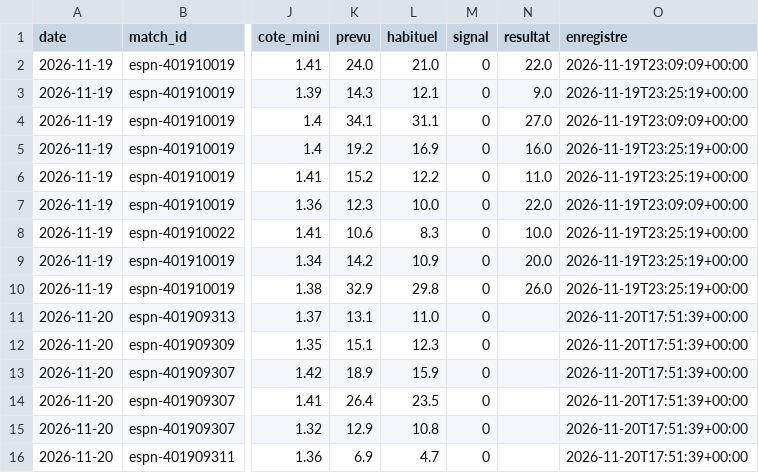
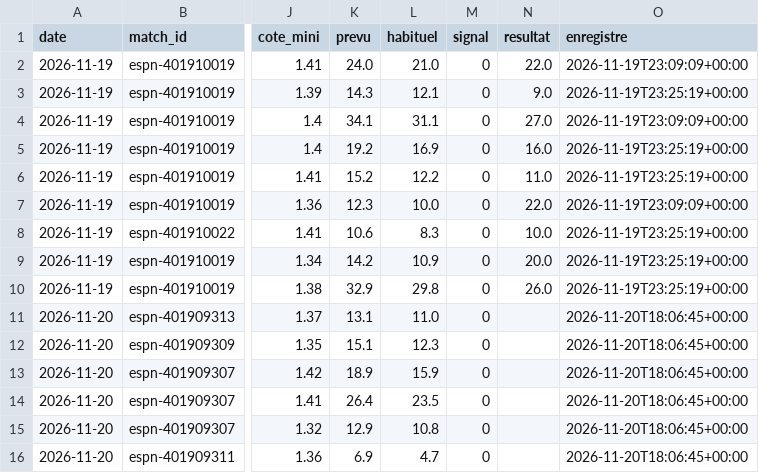
Before and after one commit to hbcdronesolutions-hash/NBA, a CSV file: data/paris_joueurs.csv, drawn as a sheet; only a part is shown, gaps mark what is left out; the diff names each change by its address in the sheet, - before the commit and + after, or states it on an @@ line.

Commit message:
Journal des prévisions 2026-11-20T18:06Z

```diff
--- a/data/paris_joueurs.csv
+++ b/data/paris_joueurs.csv
-O11:O16 (enregistre): 2026-11-20T17:51:39+00:00
+O11:O16 (enregistre): 2026-11-20T18:06:45+00:00
```
